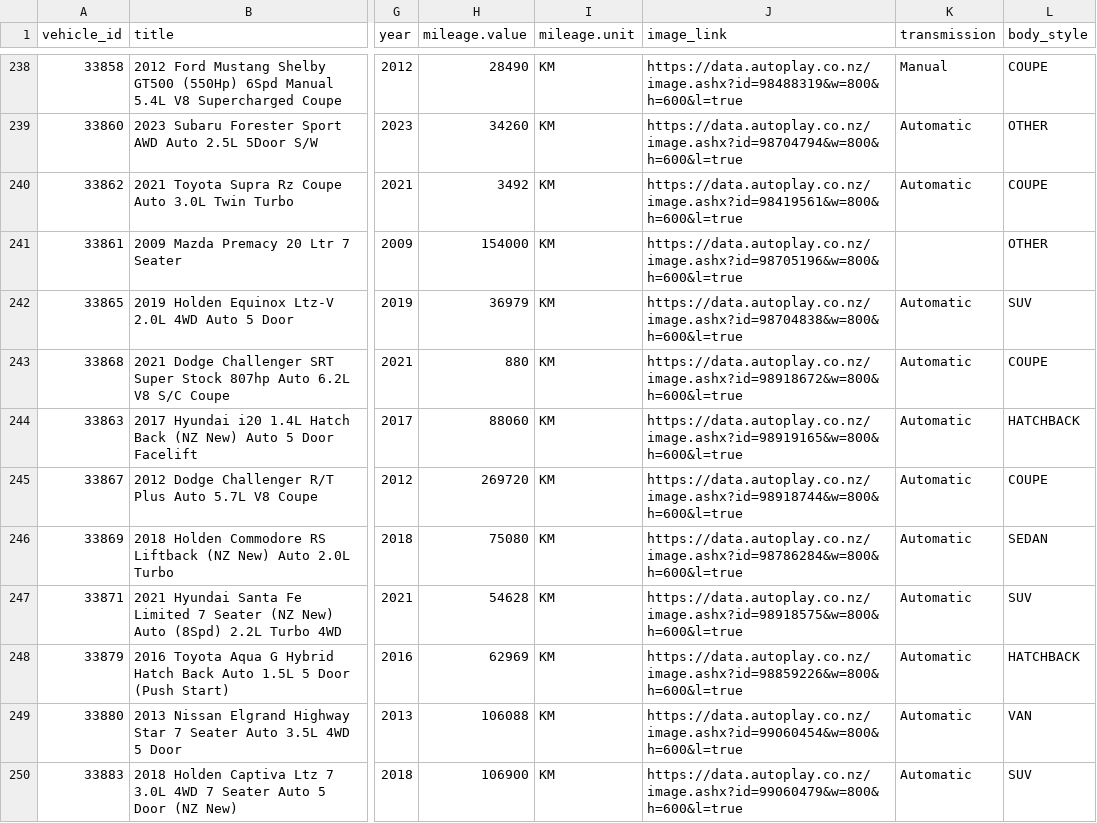
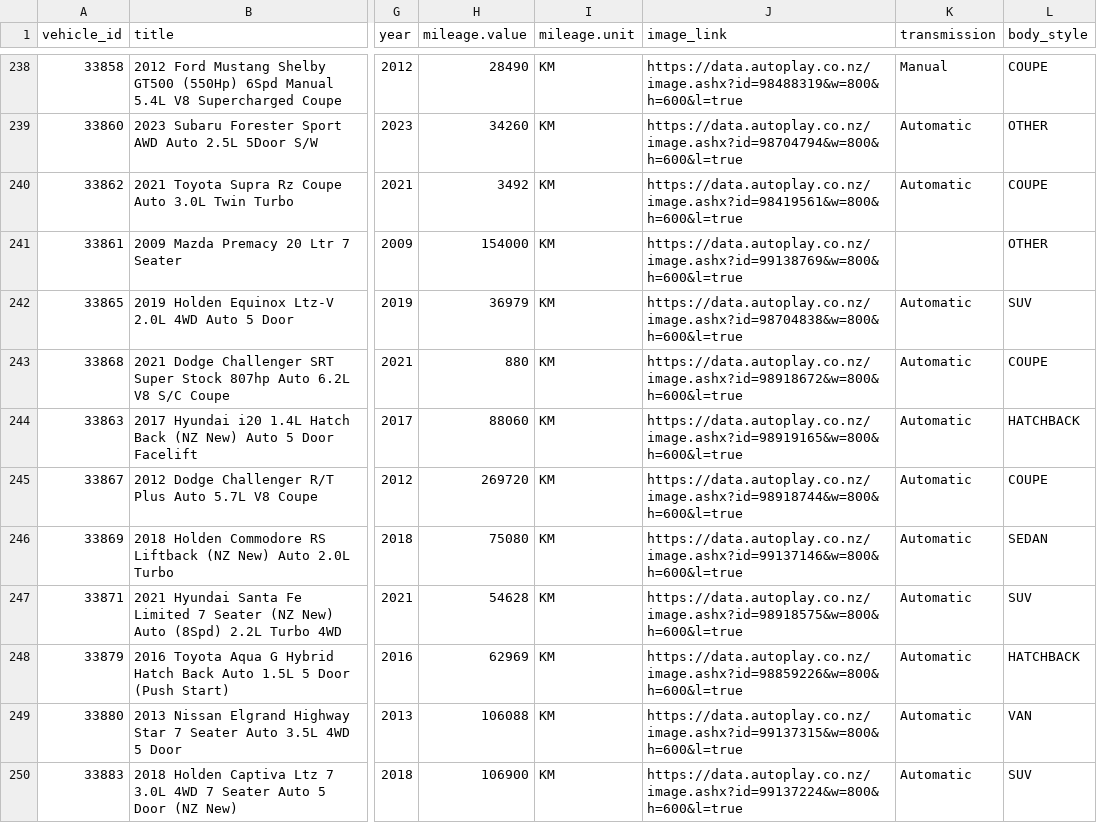
Before and after one commit to enquiries-svg/4guys-sitemap, a CSV file: tiktok-vehicle-feed.csv, drawn as a sheet; only a part is shown, gaps mark what is left out; the diff covers the shown part only; the diff names each change by its address in the sheet, - before the commit and + after, or states it on an @@ line.

```diff
--- a/tiktok-vehicle-feed.csv
+++ b/tiktok-vehicle-feed.csv
-J241 (image_link): https://data.autoplay.co.nz/image.ashx?id=98705196&w=800&h=600&l=true
+J241 (image_link): https://data.autoplay.co.nz/image.ashx?id=99138769&w=800&h=600&l=true
-J246 (image_link): https://data.autoplay.co.nz/image.ashx?id=98786284&w=800&h=600&l=true
+J246 (image_link): https://data.autoplay.co.nz/image.ashx?id=99137146&w=800&h=600&l=true
-J249 (image_link): https://data.autoplay.co.nz/image.ashx?id=99060454&w=800&h=600&l=true
+J249 (image_link): https://data.autoplay.co.nz/image.ashx?id=99137315&w=800&h=600&l=true
-J250 (image_link): https://data.autoplay.co.nz/image.ashx?id=99060479&w=800&h=600&l=true
+J250 (image_link): https://data.autoplay.co.nz/image.ashx?id=99137224&w=800&h=600&l=true
```
Also changed, not shown: 2 added rows and 8 edited cells elsewhere in this file, meta-vehicle-feed.csv, remarketing-feed.csv, 2 other files.
